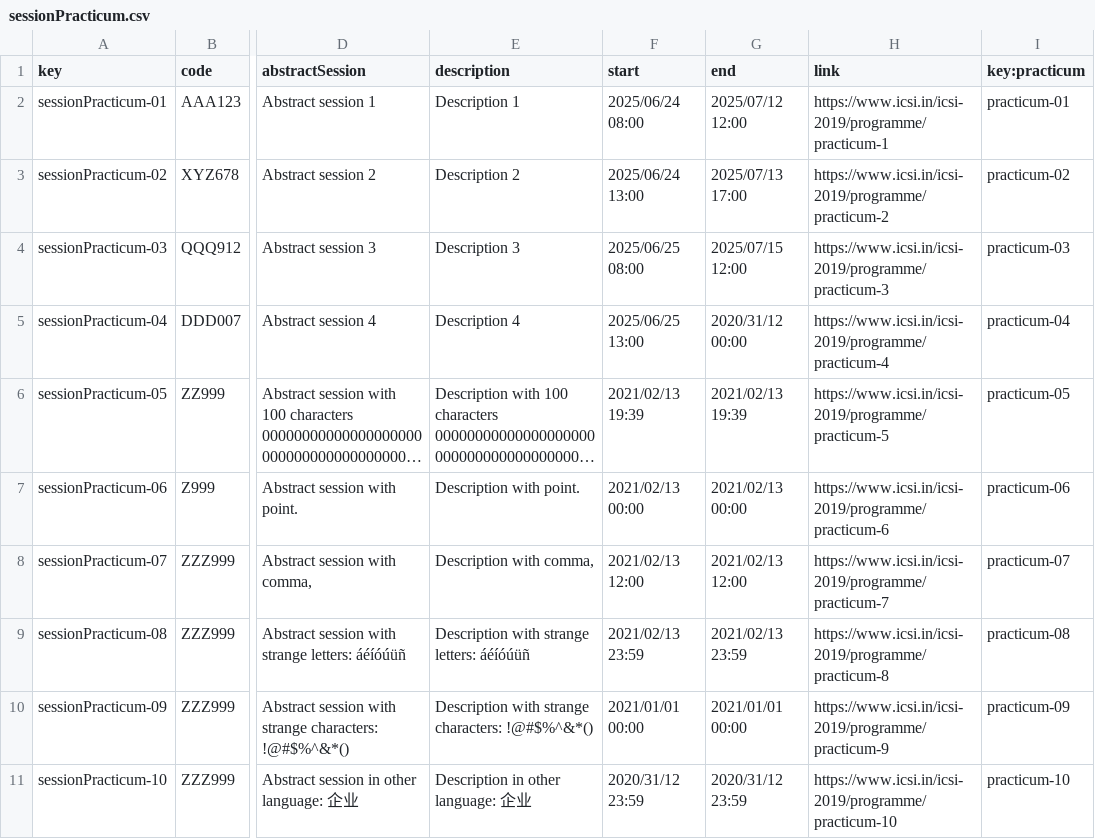
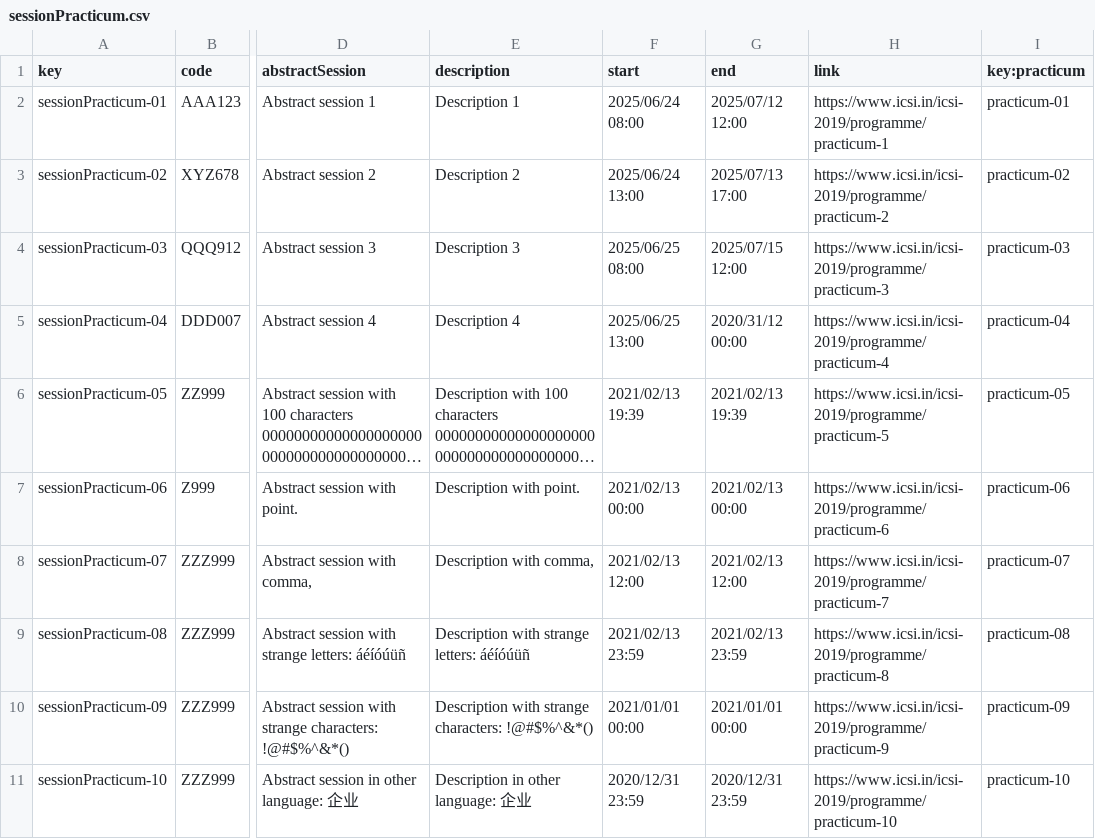
Before and after one commit to alepervaz/Acme-L3-D02, a CSV file: src/main/webapp/WEB-INF/resources/sample-data/sessionPracticum.csv, drawn as a sheet; only a part is shown, gaps mark what is left out; long unchanged cells end in …; the diff names each change by its address in the sheet, - before the commit and + after, or states it on an @@ line.

Commit message:
fix(update): Company initial data
One Session had the dates in an incorrect format (YYYYY/dd/MM instead of YYYYY/MMdd).

```diff
--- a/src/main/webapp/WEB-INF/resources/sample-data/sessionPracticum.csv
+++ b/src/main/webapp/WEB-INF/resources/sample-data/sessionPracticum.csv
-F11 (start): 2020/31/12 23:59
+F11 (start): 2020/12/31 23:59
-G11 (end): 2020/31/12 23:59
+G11 (end): 2020/12/31 23:59
```
